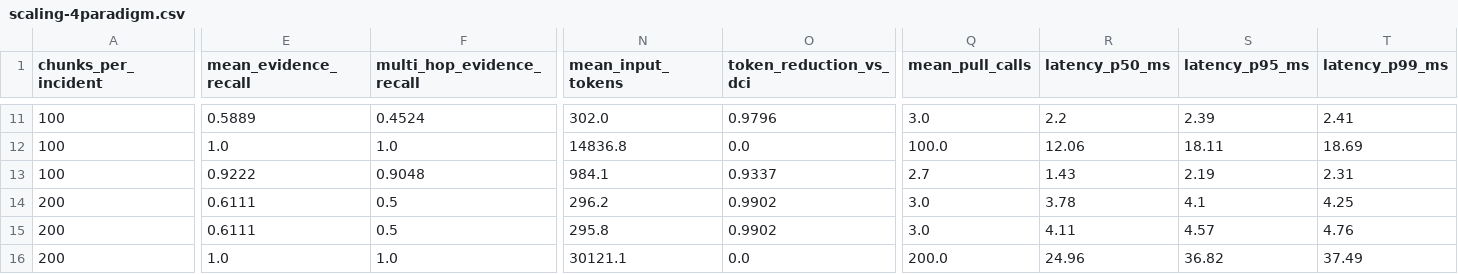
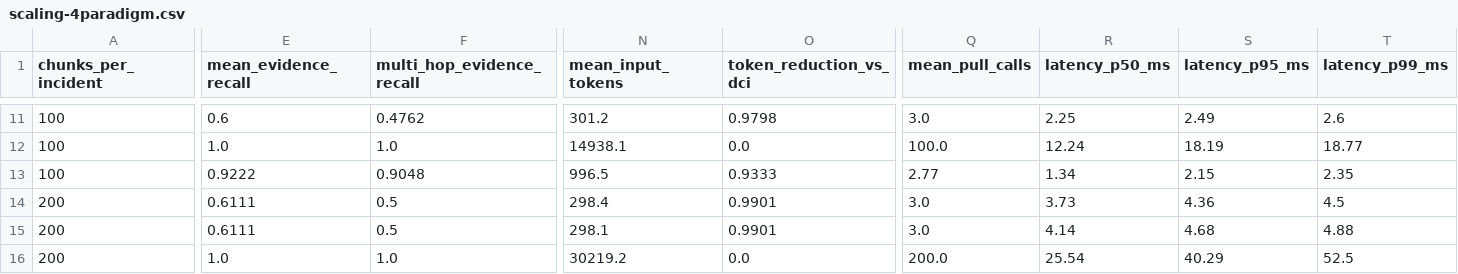
Before and after one commit to jomkeu3369/Incident-Ops-Agent, a CSV file: docs/eval/results/scaling-4paradigm.csv, drawn as a sheet; only a part is shown, gaps mark what is left out; the diff covers the shown part only; the diff names each change by its address in the sheet, - before the commit and + after, or states it on an @@ line.

```diff
--- a/docs/eval/results/scaling-4paradigm.csv
+++ b/docs/eval/results/scaling-4paradigm.csv
-E11 (mean_evidence_recall): 0.5889
+E11 (mean_evidence_recall): 0.6
-F11 (multi_hop_evidence_recall): 0.4524
+F11 (multi_hop_evidence_recall): 0.4762
-N11 (mean_input_tokens): 302.0
+N11 (mean_input_tokens): 301.2
-O11 (token_reduction_vs_dci): 0.9796
+O11 (token_reduction_vs_dci): 0.9798
-R11 (latency_p50_ms): 2.2
+R11 (latency_p50_ms): 2.25
-S11 (latency_p95_ms): 2.39
+S11 (latency_p95_ms): 2.49
-T11 (latency_p99_ms): 2.41
+T11 (latency_p99_ms): 2.6
-N12 (mean_input_tokens): 14836.8
+N12 (mean_input_tokens): 14938.1
-R12 (latency_p50_ms): 12.06
+R12 (latency_p50_ms): 12.24
-S12 (latency_p95_ms): 18.11
+S12 (latency_p95_ms): 18.19
-T12 (latency_p99_ms): 18.69
+T12 (latency_p99_ms): 18.77
-N13 (mean_input_tokens): 984.1
+N13 (mean_input_tokens): 996.5
-O13 (token_reduction_vs_dci): 0.9337
+O13 (token_reduction_vs_dci): 0.9333
-Q13 (mean_pull_calls): 2.7
+Q13 (mean_pull_calls): 2.77
-R13 (latency_p50_ms): 1.43
+R13 (latency_p50_ms): 1.34
-S13 (latency_p95_ms): 2.19
+S13 (latency_p95_ms): 2.15
-T13 (latency_p99_ms): 2.31
+T13 (latency_p99_ms): 2.35
-N14 (mean_input_tokens): 296.2
+N14 (mean_input_tokens): 298.4
-O14:O15 (token_reduction_vs_dci): 0.9902
+O14:O15 (token_reduction_vs_dci): 0.9901
-R14 (latency_p50_ms): 3.78
+R14 (latency_p50_ms): 3.73
-S14 (latency_p95_ms): 4.1
+S14 (latency_p95_ms): 4.36
-T14 (latency_p99_ms): 4.25
+T14 (latency_p99_ms): 4.5
-N15 (mean_input_tokens): 295.8
+N15 (mean_input_tokens): 298.1
-R15 (latency_p50_ms): 4.11
+R15 (latency_p50_ms): 4.14
-S15 (latency_p95_ms): 4.57
+S15 (latency_p95_ms): 4.68
-T15 (latency_p99_ms): 4.76
+T15 (latency_p99_ms): 4.88
-N16 (mean_input_tokens): 30121.1
+N16 (mean_input_tokens): 30219.2
-R16 (latency_p50_ms): 24.96
+R16 (latency_p50_ms): 25.54
-S16 (latency_p95_ms): 36.82
+S16 (latency_p95_ms): 40.29
-T16 (latency_p99_ms): 37.49
+T16 (latency_p99_ms): 52.5
```
Also changed, not shown: 119 edited cells elsewhere in this file, 24 other files.
